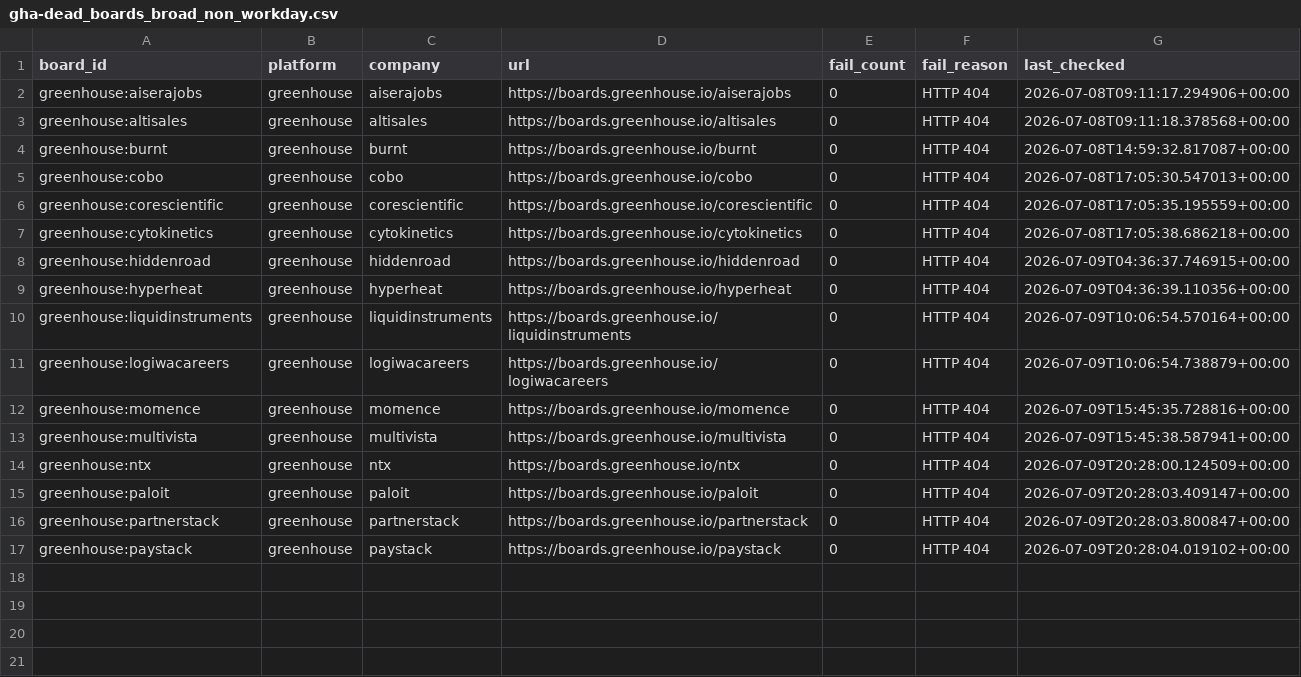
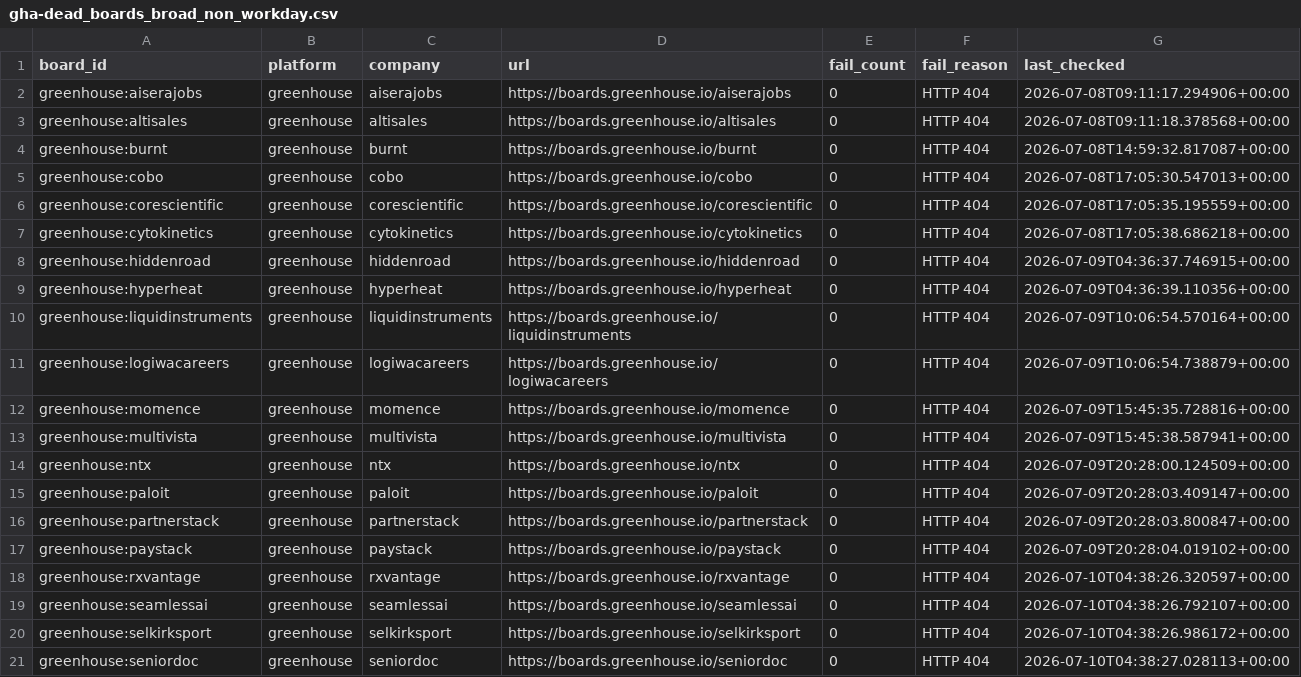
Before and after one commit to chandalagufus/job, a CSV file: state/gha-dead_boards_broad_non_workday.csv, drawn as a sheet; the diff names each change by its address in the sheet, - before the commit and + after, or states it on an @@ line.

```diff
--- a/state/gha-dead_boards_broad_non_workday.csv
+++ b/state/gha-dead_boards_broad_non_workday.csv
+row 18: greenhouse:rxvantage | greenhouse | rxvantage | https://boards.greenhouse.io/rxvantage | 0 | HTTP 404 | 2026-07-10T04:38:26.320597+00:00
+row 19: greenhouse:seamlessai | greenhouse | seamlessai | https://boards.greenhouse.io/seamlessai | 0 | HTTP 404 | 2026-07-10T04:38:26.792107+00:00
+row 20: greenhouse:selkirksport | greenhouse | selkirksport | https://boards.greenhouse.io/selkirksport | 0 | HTTP 404 | 2026-07-10T04:38:26.986172+00:00
+row 21: greenhouse:seniordoc | greenhouse | seniordoc | https://boards.greenhouse.io/seniordoc | 0 | HTTP 404 | 2026-07-10T04:38:27.028113+00:00
```
Also changed, not shown: 1 other file.
